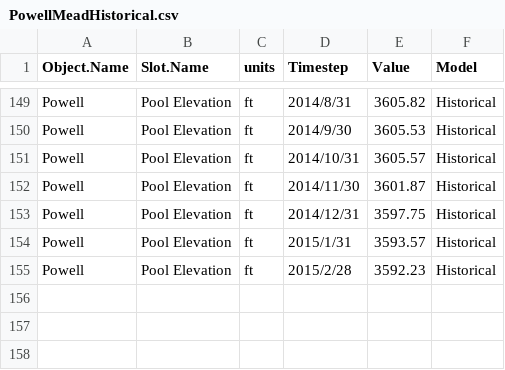
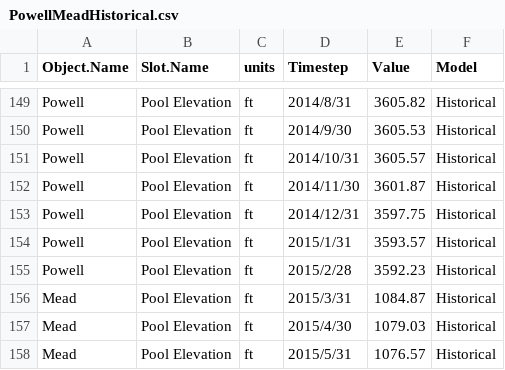
Before and after one commit to DOI-USGS/OWDI-Lower-Colorado-Drought-Vis, a CSV file: src_data/PowellMeadHistorical.csv, drawn as a sheet; only a part is shown, gaps mark what is left out; the diff names each change by its address in the sheet, - before the commit and + after, or states it on an @@ line.

Commit message:
Added March-May observed mead elevations

```diff
--- a/src_data/PowellMeadHistorical.csv
+++ b/src_data/PowellMeadHistorical.csv
+row 156: Mead | Pool Elevation | ft | 2015/3/31 | 1084.87 | Historical
+row 157: Mead | Pool Elevation | ft | 2015/4/30 | 1079.03 | Historical
+row 158: Mead | Pool Elevation | ft | 2015/5/31 | 1076.57 | Historical
```
